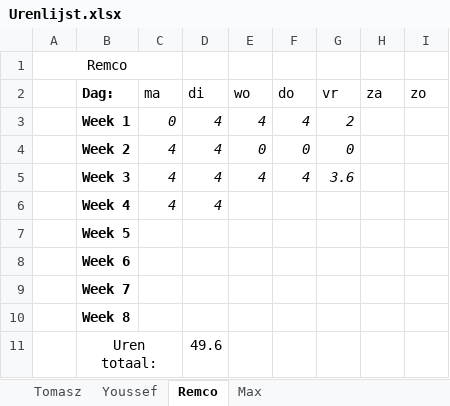
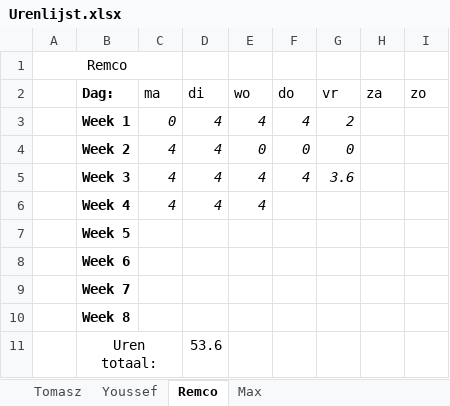
Before and after one commit to FIFA-by-TYMR/Project_Documentation, an Excel workbook: Documenten/Urenlijst.xlsx, sheet Remco, drawn as a sheet; values as stored, in another font and other column widths than the file's, no borders; the diff names each change by its address in the sheet, - before the commit and + after, or states it on an @@ line.

```diff
--- a/Documenten/Urenlijst.xlsx (sheet Remco)
+++ b/Documenten/Urenlijst.xlsx (sheet Remco)
-E6 (wo): (empty)
+E6 (wo): 4
-D11 (di): 49.6
+D11 (di): 53.6
```
Also changed, not shown: sheet Max, sheet Tomasz, sheet Youssef.
